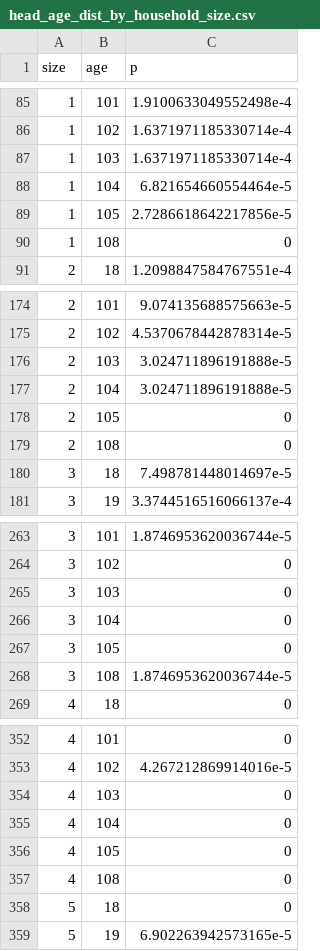
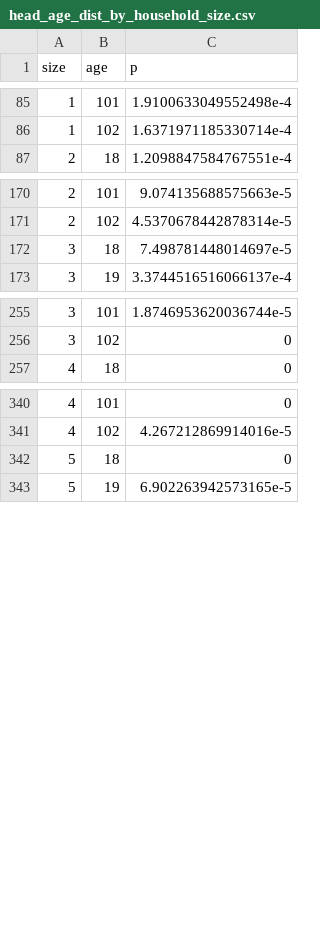
Before and after one commit to LABSS/PyPROTON-OC, a CSV file: inputs/palermo/data/head_age_dist_by_household_size.csv, drawn as a sheet; only a part is shown, gaps mark what is left out; the diff covers the shown part only; the diff names each change by its address in the sheet, - before the commit and + after, or states it on an @@ line.

Commit message:
keep tweaking household generation algorithm

```diff
--- a/inputs/palermo/data/head_age_dist_by_household_size.csv
+++ b/inputs/palermo/data/head_age_dist_by_household_size.csv
-row 87: 1 | 103 | 1.6371971185330714e-4
-row 88: 1 | 104 | 6.821654660554464e-5
-row 89: 1 | 105 | 2.7286618642217856e-5
-row 90: 1 | 108 | 0
-row 176: 2 | 103 | 3.024711896191888e-5
-row 177: 2 | 104 | 3.024711896191888e-5
-row 178: 2 | 105 | 0
-row 179: 2 | 108 | 0
-row 265: 3 | 103 | 0
-row 266: 3 | 104 | 0
-row 267: 3 | 105 | 0
-row 268: 3 | 108 | 1.8746953620036744e-5
-row 354: 4 | 103 | 0
-row 355: 4 | 104 | 0
-row 356: 4 | 105 | 0
-row 357: 4 | 108 | 0
```
Also changed, not shown: 44 removed rows elsewhere in this file, 2 other files.
